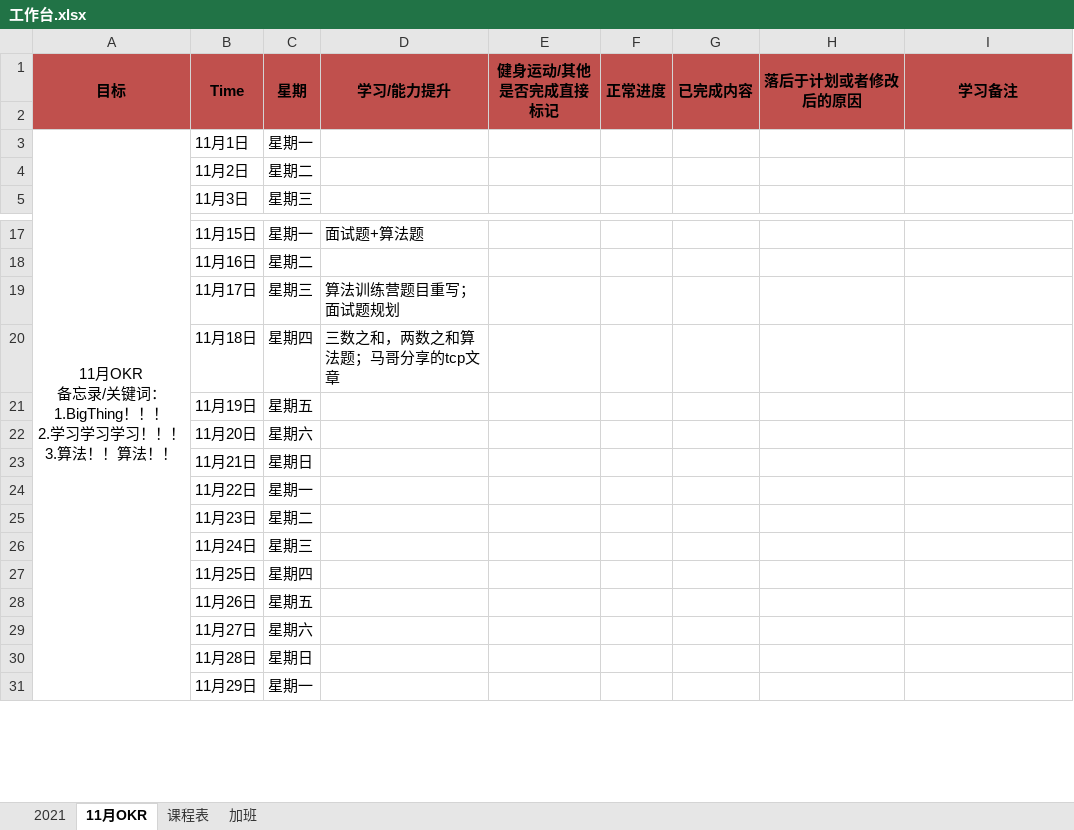
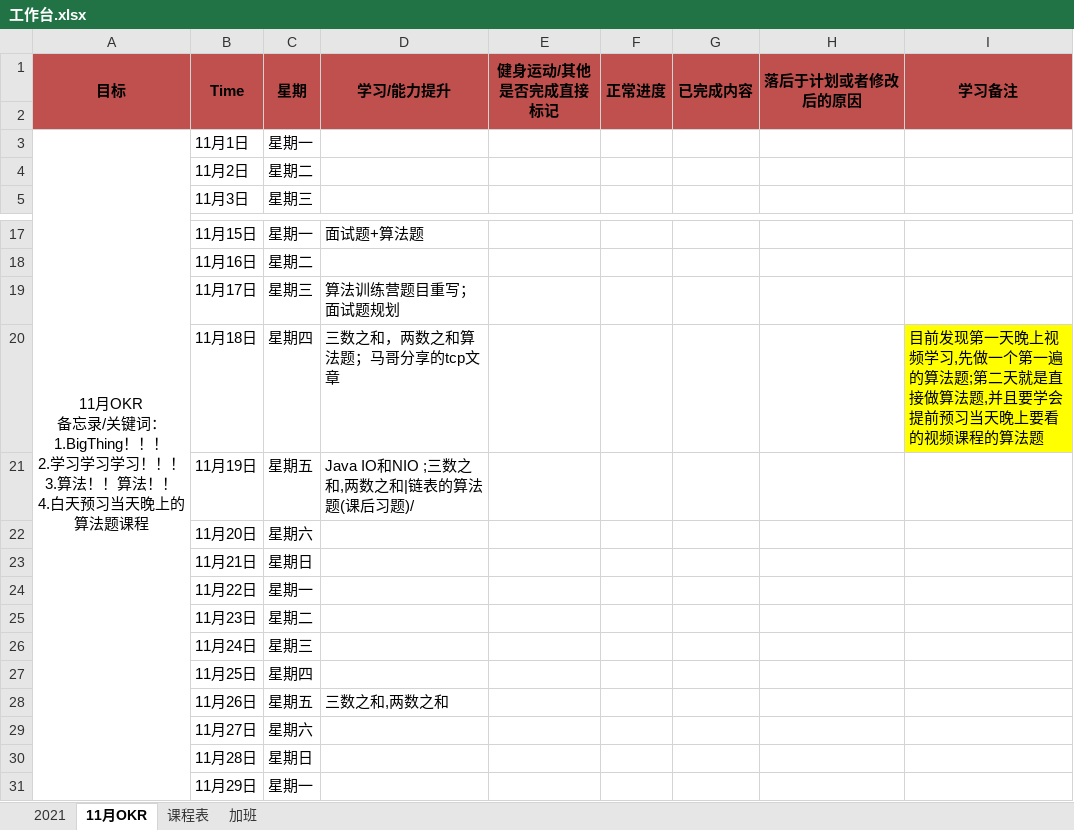
Before and after one commit to ATOZ-HJ/Bookmark, an Excel workbook: notebook/ToDo/工作台.xlsx, sheet 11月OKR, drawn as a sheet; only a part is shown, gaps mark what is left out; values as stored, in another font and other column widths than the file's, no borders; conditional formats not drawn; 2 other sheets too large or unreadable and not compared; ↵ is a line break in a cell; the diff names each change by its address in the sheet, - before the commit and + after, or states it on an @@ line.

```diff
--- a/notebook/ToDo/工作台.xlsx (sheet 11月OKR)
+++ b/notebook/ToDo/工作台.xlsx (sheet 11月OKR)
-A3 (目标): …算法！！
+A3 (目标): …算法！！ ↵ 4.白天预习当天晚上的算法题课程
-I20 (学习备注): (empty)
+I20 (学习备注): 目前发现第一天晚上视频学习,先做一个第一遍的算法题;第二天就是直接做算法题,并且要学会提前预习当天晚上要看的视频课程的算法题
-I20 fill: none
+I20 fill: #FFFF00
-D21 (学习/能力提升): (empty)
+D21 (学习/能力提升): Java IO和NIO ;三数之和,两数之和|链表的算法题(课后习题)/
-D28 (学习/能力提升): (empty)
+D28 (学习/能力提升): 三数之和,两数之和
```
Also changed, not shown: charts or pictures, 3 other files.
